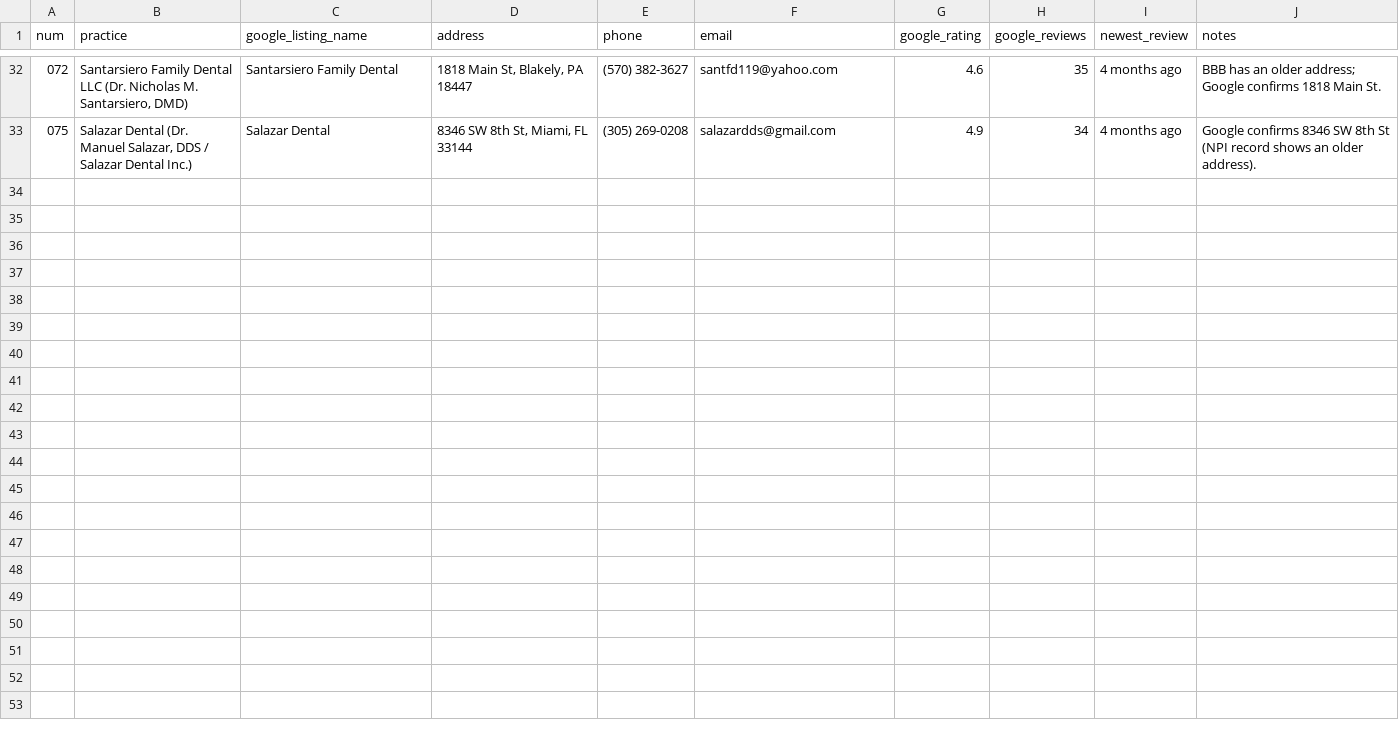
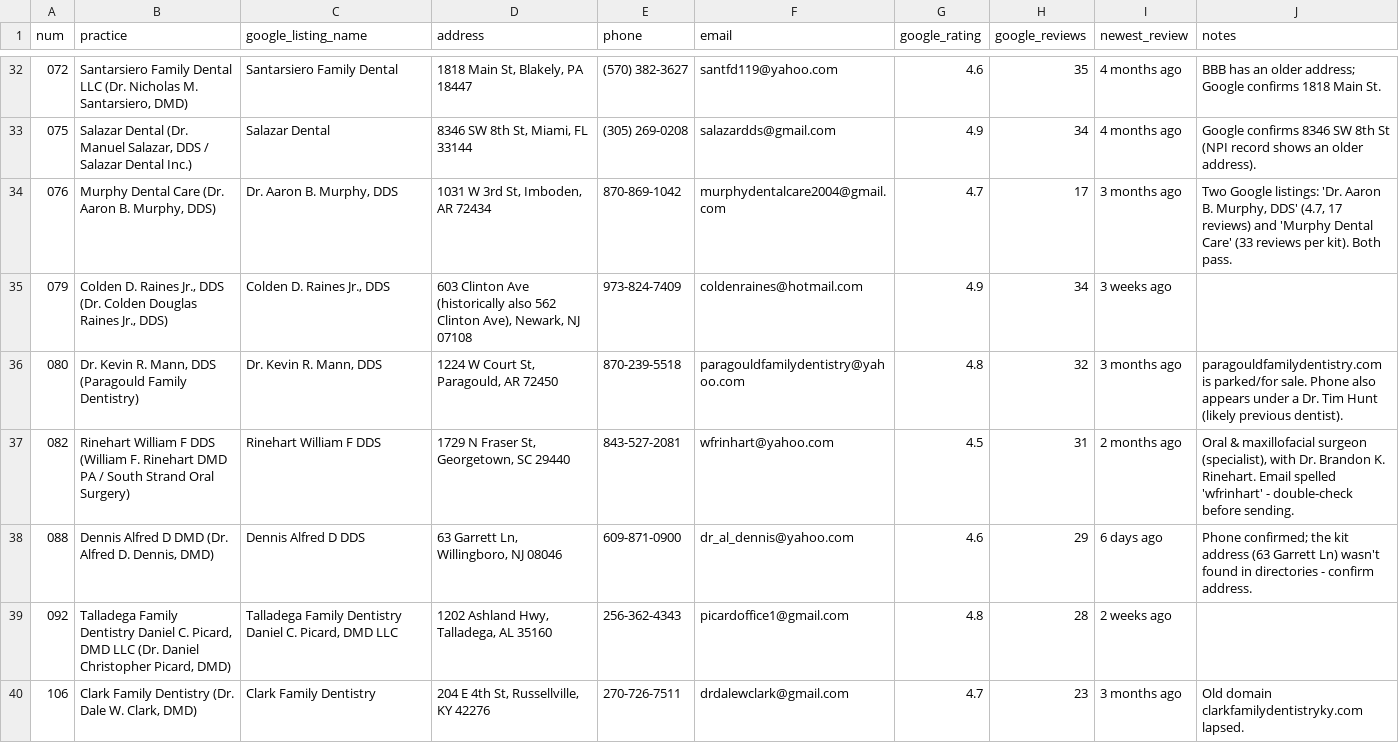
Before and after one commit to thecreativezohaib/claude100dentists, a CSV file: output/kit_verification/PASSED_all_6_criteria.csv, drawn as a sheet; only a part is shown, gaps mark what is left out; the diff covers the shown part only; the diff names each change by its address in the sheet, - before the commit and + after, or states it on an @@ line.

```diff
--- a/output/kit_verification/PASSED_all_6_criteria.csv
+++ b/output/kit_verification/PASSED_all_6_criteria.csv
+row 34: 076 | Murphy Dental Care (Dr. Aaron B. Murphy, DDS) | Dr. Aaron B. Murphy, DDS | 1031 W 3rd St, Imboden, AR 72434 | 870-869-1042 | murphydentalcare2004@gmail.com | 4.7 | 17 | 3 months ago | Two Google listings: 'Dr. Aaron B. Murphy, DDS' (4.7, 17 reviews) and 'Murphy Dental Care' (33 reviews per kit). Both pass.
+row 35: 079 | Colden D. Raines Jr., DDS (Dr. Colden Douglas Raines Jr., DDS) | Colden D. Raines Jr., DDS | 603 Clinton Ave (historically also 562 Clinton Ave), Newark, NJ 07108 | 973-824-7409 | coldenraines@hotmail.com | 4.9 | 34 | 3 weeks ago
+row 36: 080 | Dr. Kevin R. Mann, DDS (Paragould Family Dentistry) | Dr. Kevin R. Mann, DDS | 1224 W Court St, Paragould, AR 72450 | 870-239-5518 | paragouldfamilydentistry@yahoo.com | 4.8 | 32 | 3 months ago | paragouldfamilydentistry.com is parked/for sale. Phone also appears under a Dr. Tim Hunt (likely previous dentist).
+row 37: 082 | Rinehart William F DDS (William F. Rinehart DMD PA / South Strand Oral Surgery) | Rinehart William F DDS | 1729 N Fraser St, Georgetown, SC 29440 | 843-527-2081 | wfrinhart@yahoo.com | 4.5 | 31 | 2 months ago | Oral & maxillofacial surgeon (specialist), with Dr. Brandon K. Rinehart. Email spelled 'wfrinhart' - double-check before sending.
+row 38: 088 | Dennis Alfred D DMD (Dr. Alfred D. Dennis, DMD) | Dennis Alfred D DDS | 63 Garrett Ln, Willingboro, NJ 08046 | 609-871-0900 | dr_al_dennis@yahoo.com | 4.6 | 29 | 6 days ago | Phone confirmed; the kit address (63 Garrett Ln) wasn't found in directories - confirm address.
+row 39: 092 | Talladega Family Dentistry Daniel C. Picard, DMD LLC (Dr. Daniel Christopher Picard, DMD) | Talladega Family Dentistry Daniel C. Picard, DMD LLC | 1202 Ashland Hwy, Talladega, AL 35160 | 256-362-4343 | picardoffice1@gmail.com | 4.8 | 28 | 2 weeks ago
+row 40: 106 | Clark Family Dentistry (Dr. Dale W. Clark, DMD) | Clark Family Dentistry | 204 E 4th St, Russellville, KY 42276 | 270-726-7511 | drdalewclark@gmail.com | 4.7 | 23 | 3 months ago | Old domain clarkfamilydentistryky.com lapsed.
```
Also changed, not shown: 6 added rows elsewhere in this file, 1 other file.
